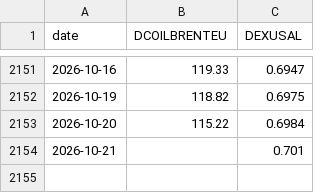
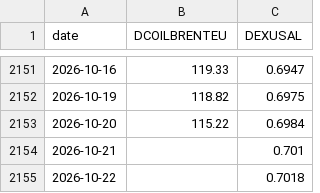
Before and after one commit to nathann2997/FuelForecast, a CSV file: store/fred.csv, drawn as a sheet; only a part is shown, gaps mark what is left out; the diff names each change by its address in the sheet, - before the commit and + after, or states it on an @@ line.

```diff
--- a/store/fred.csv
+++ b/store/fred.csv
+row 2155: 2026-10-22 |  | 0.7018
```
Also changed, not shown: 3 other files.
